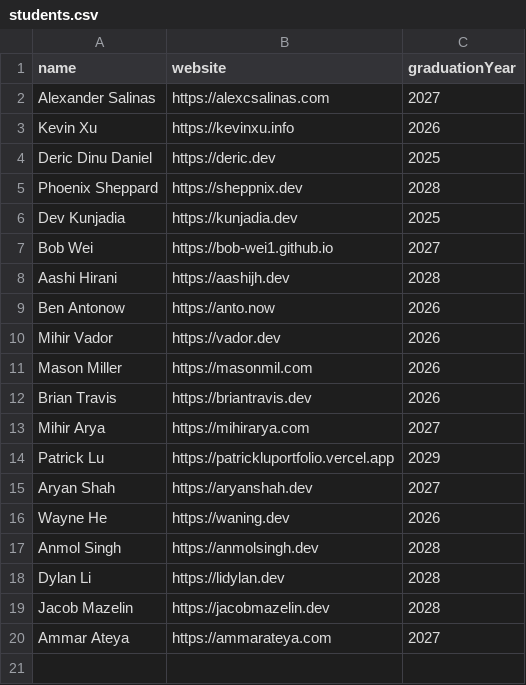
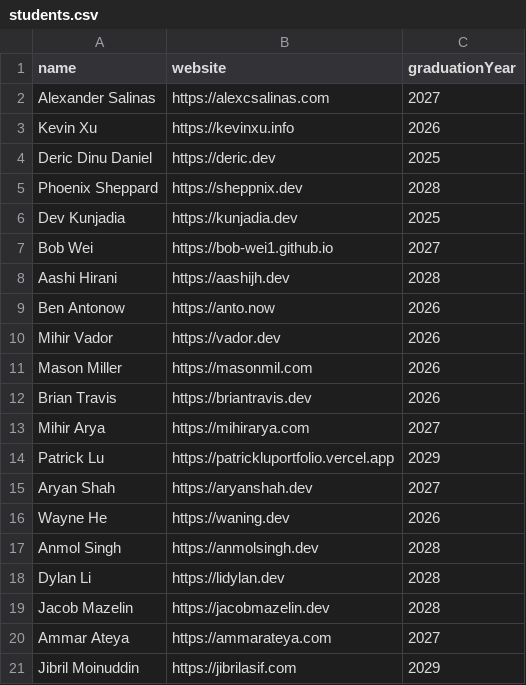
Before and after one commit to AlexCSalinas/michigan-webring, a CSV file: data/students.csv, drawn as a sheet; the diff names each change by its address in the sheet, - before the commit and + after, or states it on an @@ line.

Commit message:
Add Jibril Moinuddin

```diff
--- a/data/students.csv
+++ b/data/students.csv
+row 21: Jibril Moinuddin | https://jibrilasif.com | 2029
```
